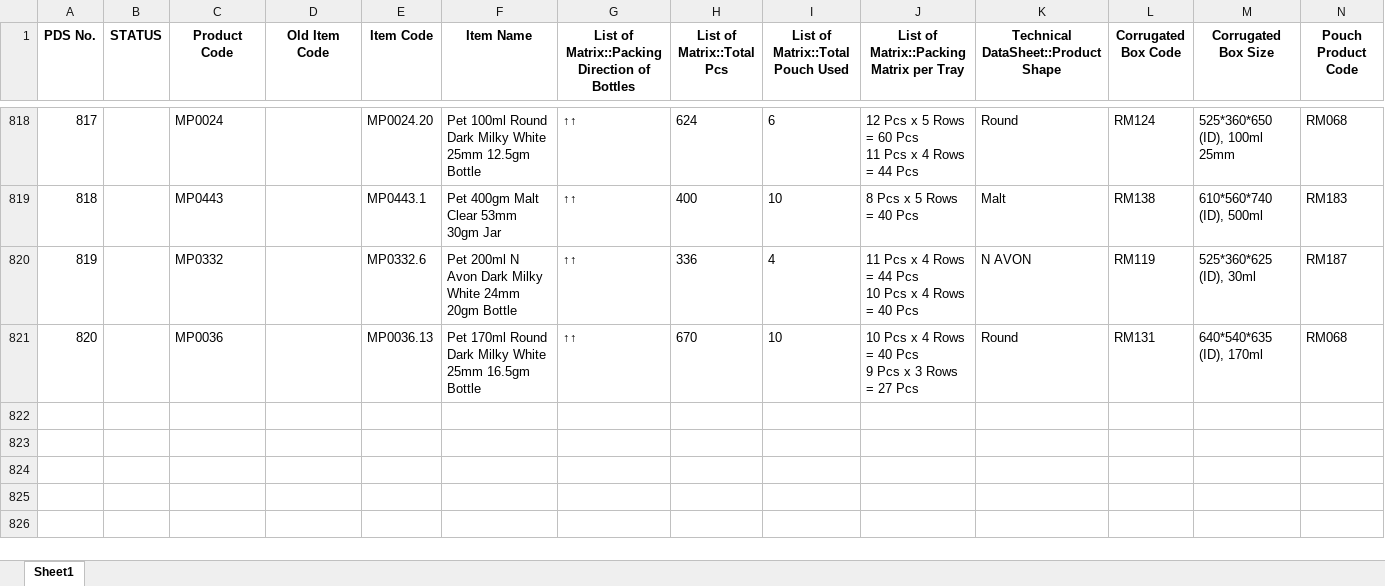
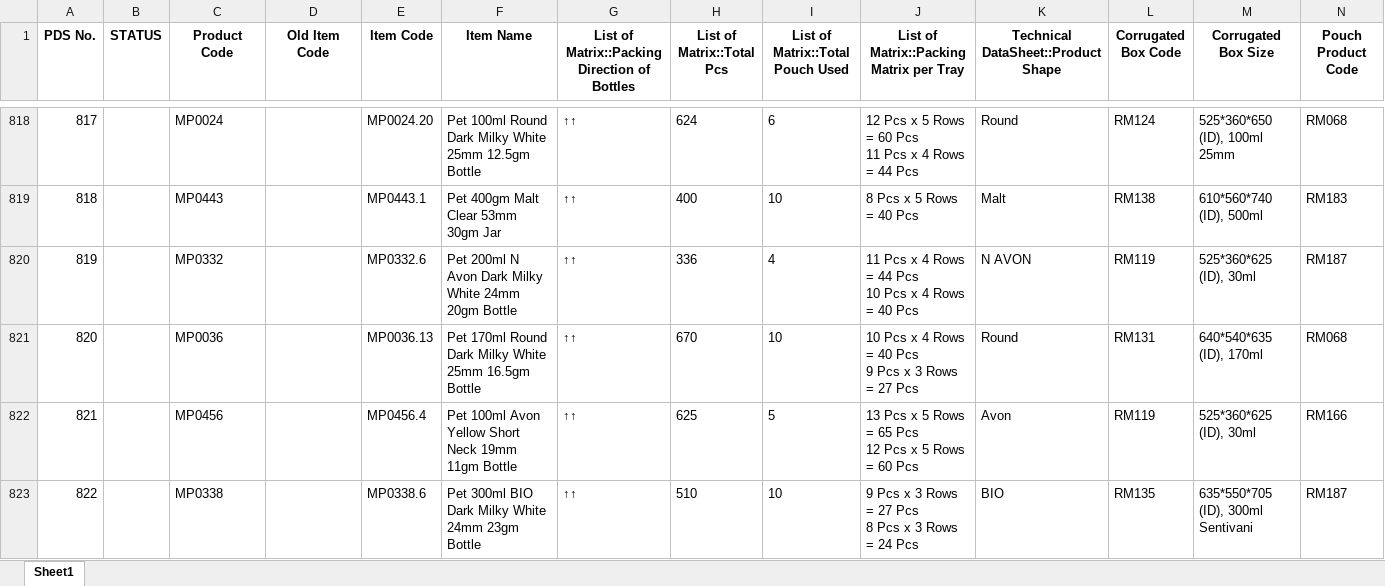
Before and after one commit to TeeJayDotCom/FG-Vault, an Excel workbook: FGVAULT.xlsx, sheet Sheet1, drawn as a sheet; only a part is shown, gaps mark what is left out; values as stored, in another font and other column widths than the file's, no borders; table styles not drawn; rows hold the shown columns only; ↵ is a line break in a cell; the diff names each change by its address in the sheet, - before the commit and + after, or states it on an @@ line.

Commit message:
Add files via upload

```diff
--- a/FGVAULT.xlsx (sheet Sheet1)
+++ b/FGVAULT.xlsx (sheet Sheet1)
+row 822: 821 |  | MP0456 |  | MP0456.4 | Pet 100ml Avon Yellow Short Neck 19mm 11gm Bottle | ↑↑ | 625 | 5 | 13 Pcs x 5 Rows = 65 Pcs ↵ 12 Pcs x 5 Rows = 60 Pcs | Avon | RM119 | 525*360*625 (ID), 30ml | RM166
+row 823: 822 |  | MP0338 |  | MP0338.6 | Pet 300ml BIO Dark Milky White 24mm 23gm Bottle | ↑↑ | 510 | 10 | 9 Pcs x 3 Rows = 27 Pcs ↵ 8 Pcs x 3 Rows = 24 Pcs | BIO | RM135 | 635*550*705 (ID), 300ml Sentivani | RM187
```
